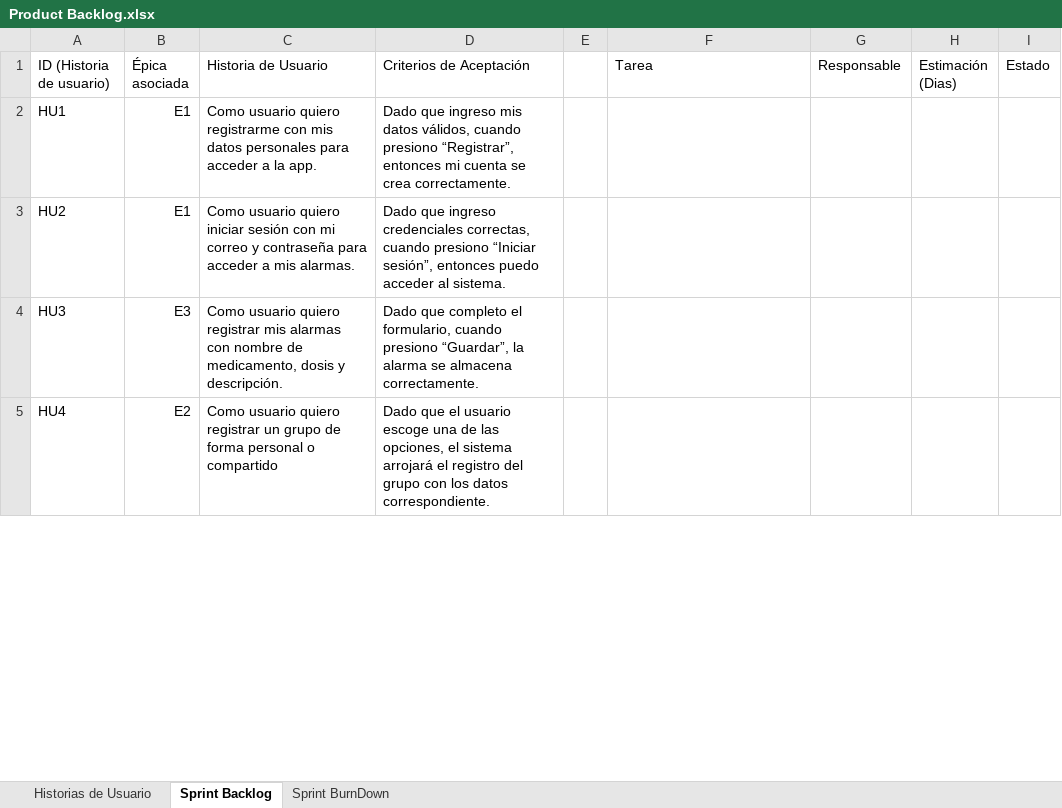
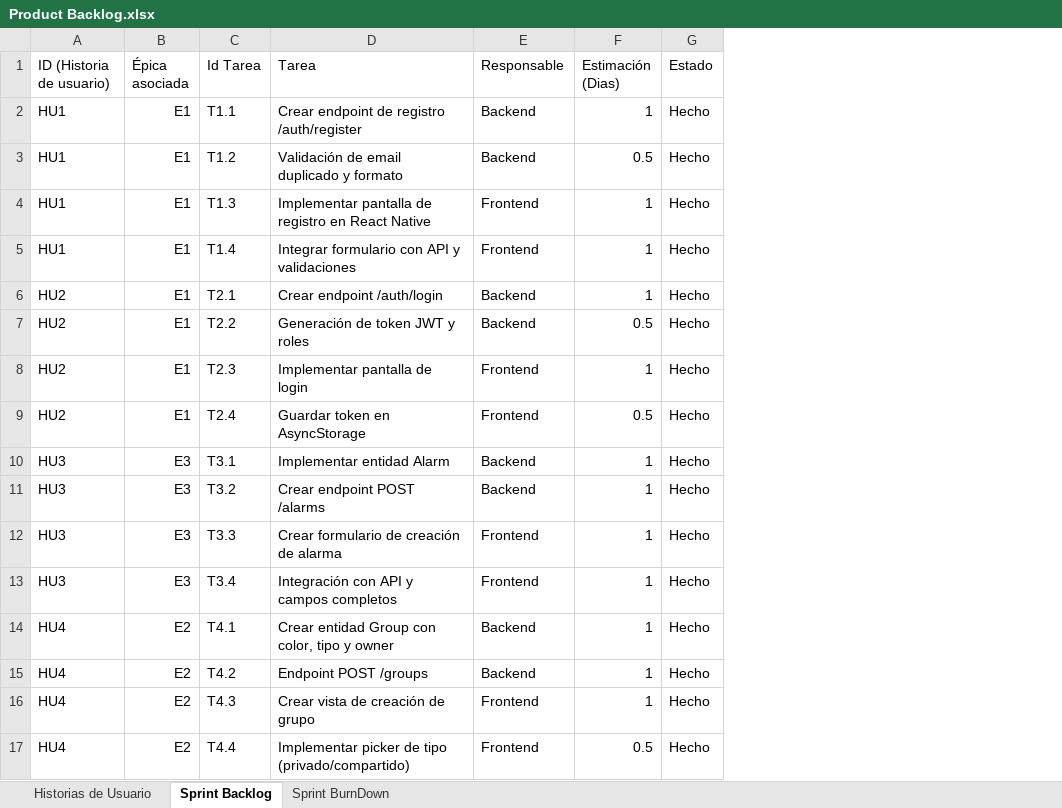
Before and after one commit to Alonsesky/Proyecto-Yourmeds, an Excel workbook: Capstone/Fase 2/Evidencias/Product Backlog.xlsx, sheet Sprint Backlog, drawn as a sheet; only a part is shown; values as stored, in another font and other column widths than the file's, no cell formats; removed rows and columns are numbered as before the commit, all else as after; the diff covers the shown part only; the diff names each change by its address in the sheet, - before the commit and + after, or states it on an @@ line.

```diff
--- a/Capstone/Fase 2/Evidencias/Product Backlog.xlsx (sheet Sprint Backlog)
+++ b/Capstone/Fase 2/Evidencias/Product Backlog.xlsx (sheet Sprint Backlog)
-column C (Historia de Usuario), rows 2-5: Como usuario quiero registrarme con mis datos personales para acceder a la app. | Como usuario quiero iniciar sesión con mi correo y contraseña para acceder a mis alarmas. | Como usuario quiero registrar mis alarmas con nombre de medicamento, dosis y descripción. | Como usuario quiero registrar un grupo de forma personal o compartido
-column D (Criterios de Aceptación), rows 2-5: Dado que ingreso mis datos válidos, cuando presiono “Registrar”, entonces mi cuenta se crea correctamente. | Dado que ingreso credenciales correctas, cuando presiono “Iniciar sesión”, entonces puedo acceder al sistema. | Dado que completo el formulario, cuando presiono “Guardar”, la alarma se almacena correctamente. | Dado que el usuario escoge una de las opciones, el sistema arrojará el registro del grupo con los datos correspondiente.
-column E, empty
+column C (Id Tarea), row 2: T1.1; row 6: T2.1; row 10: T3.1; row 14: T4.1
-D2 (Tarea): (empty)
+D2 (Tarea): Crear endpoint de registro /auth/register
-E2 (Responsable): (empty)
+E2 (Responsable): Backend
-F2 (Estimación (Dias)): (empty)
+F2 (Estimación (Dias)): 1
-G2 (Estado): (empty)
+G2 (Estado): Hecho
+row 3: HU1 | E1 | T1.2 | Validación de email duplicado y formato | Backend | 0.5 | Hecho
+row 4: HU1 | E1 | T1.3 | Implementar pantalla de registro en React Native | Frontend | 1 | Hecho
+row 5: HU1 | E1 | T1.4 | Integrar formulario con API y validaciones | Frontend | 1 | Hecho
-D6 (Tarea): (empty)
+D6 (Tarea): Crear endpoint /auth/login
-E6 (Responsable): (empty)
+E6 (Responsable): Backend
-F6 (Estimación (Dias)): (empty)
+F6 (Estimación (Dias)): 1
-G6 (Estado): (empty)
+G6 (Estado): Hecho
+row 7: HU2 | E1 | T2.2 | Generación de token JWT y roles | Backend | 0.5 | Hecho
+row 8: HU2 | E1 | T2.3 | Implementar pantalla de login | Frontend | 1 | Hecho
+row 9: HU2 | E1 | T2.4 | Guardar token en AsyncStorage | Frontend | 0.5 | Hecho
-D10 (Tarea): (empty)
+D10 (Tarea): Implementar entidad Alarm
-E10 (Responsable): (empty)
+E10 (Responsable): Backend
-F10 (Estimación (Dias)): (empty)
+F10 (Estimación (Dias)): 1
-G10 (Estado): (empty)
+G10 (Estado): Hecho
+row 11: HU3 | E3 | T3.2 | Crear endpoint POST /alarms | Backend | 1 | Hecho
+row 12: HU3 | E3 | T3.3 | Crear formulario de creación de alarma | Frontend | 1 | Hecho
+row 13: HU3 | E3 | T3.4 | Integración con API y campos completos | Frontend | 1 | Hecho
-D14 (Tarea): (empty)
+D14 (Tarea): Crear entidad Group con color, tipo y owner
-E14 (Responsable): (empty)
+E14 (Responsable): Backend
-F14 (Estimación (Dias)): (empty)
+F14 (Estimación (Dias)): 1
-G14 (Estado): (empty)
+G14 (Estado): Hecho
+row 15: HU4 | E2 | T4.2 | Endpoint POST /groups | Backend | 1 | Hecho
+row 16: HU4 | E2 | T4.3 | Crear vista de creación de grupo | Frontend | 1 | Hecho
+row 17: HU4 | E2 | T4.4 | Implementar picker de tipo (privado/compartido) | Frontend | 0.5 | Hecho
```
Also changed, not shown: 18 added rows and 32 edited cells elsewhere in this sheet, sheet Historias de Usuario, sheet Sprint BurnDown, cell formats, Capstone/Fase 1/Grupales/Carta Gantt.xlsx, Capstone/Fase 2/Evidencias/Historias Usuario.xlsx, 3 other files.
